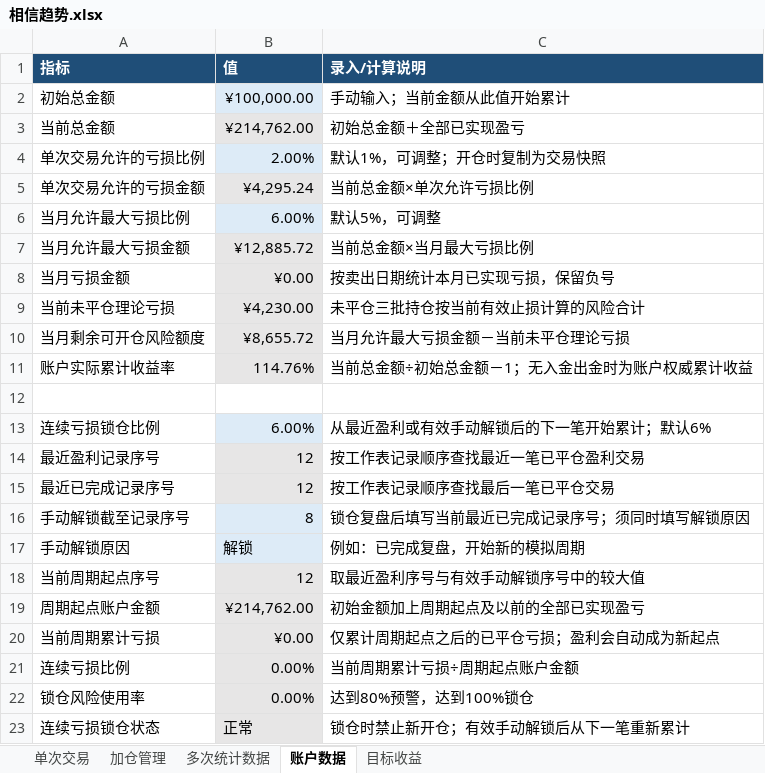
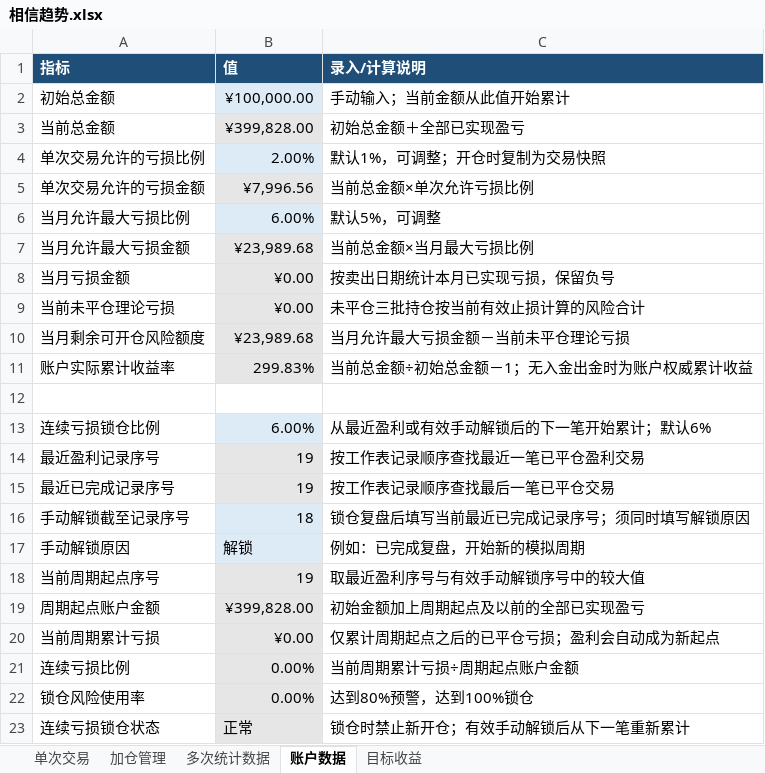
Before and after one commit to yooner/learn_socks, an Excel workbook: 相信趋势.xlsx, sheet 账户数据, drawn as a sheet; values as stored, in another font and other column widths than the file's, no borders; conditional formats not drawn; the diff names each change by its address in the sheet, - before the commit and + after, or states it on an @@ line.

```diff
--- a/相信趋势.xlsx (sheet 账户数据)
+++ b/相信趋势.xlsx (sheet 账户数据)
-B3 (值): ¥214,762.00
+B3 (值): ¥399,828.00
-B5 (值): ¥4,295.24
+B5 (值): ¥7,996.56
-B7 (值): ¥12,885.72
+B7 (值): ¥23,989.68
-B9 (值): ¥4,230.00
+B9 (值): ¥0.00
-B10 (值): ¥8,655.72
+B10 (值): ¥23,989.68
-B11 (值): 114.76%
+B11 (值): 299.83%
-B14:B15 (值): 12
+B14:B15 (值): 19
-B16 (值): 8
+B16 (值): 18
-B18 (值): 12
+B18 (值): 19
-B19 (值): ¥214,762.00
+B19 (值): ¥399,828.00
```
Also changed, not shown: sheet 单次交易, sheet 加仓管理, sheet 多次统计数据, sheet 目标收益.
